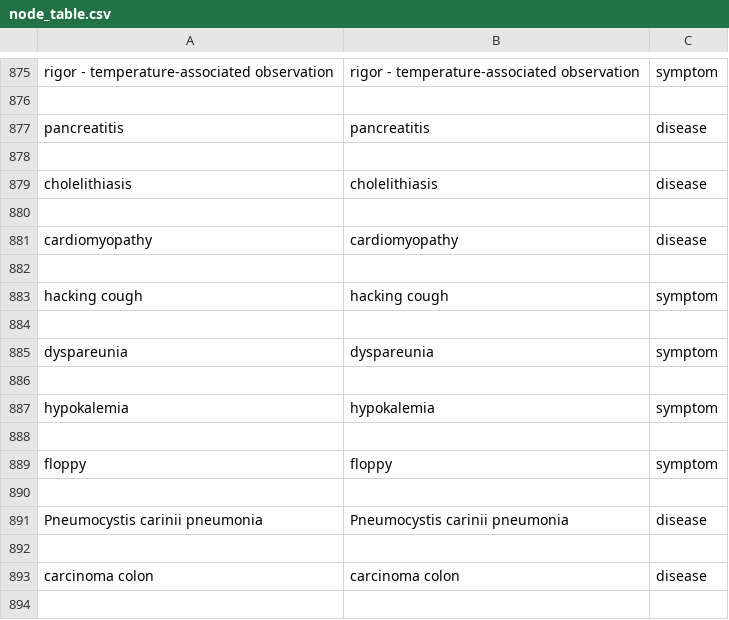
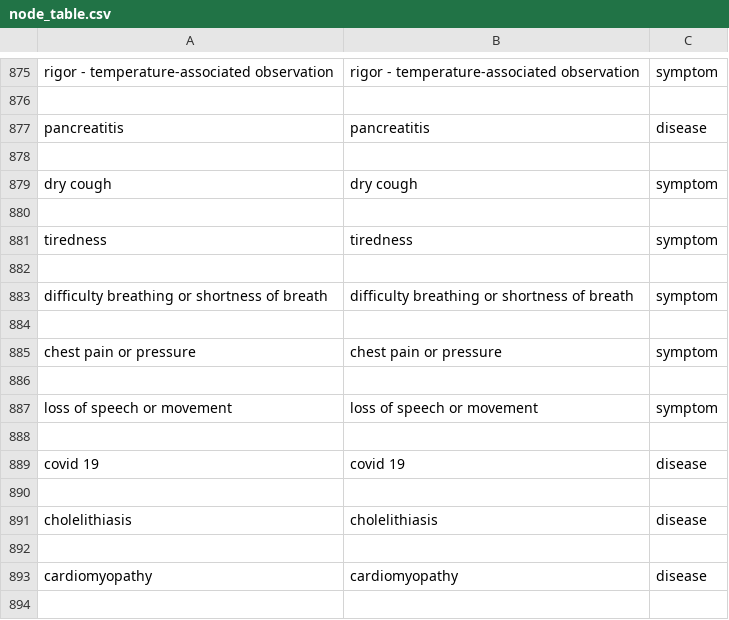
Before and after one commit to Baneeishaque/symptoms_decision_tree_classifier, a CSV file: data/node_table.csv, drawn as a sheet; only a part is shown, gaps mark what is left out; the shorter side is filled out with more unchanged rows; the diff names each change by its address in the sheet, - before the commit and + after, or states it on an @@ line.

```diff
--- a/data/node_table.csv
+++ b/data/node_table.csv
+row 879: dry cough | dry cough | symptom
+row 880: (empty)
+row 881: tiredness | tiredness | symptom
+row 882: (empty)
+row 883: difficulty breathing or shortness of breath | difficulty breathing or shortness of breath | symptom
+row 884: (empty)
+row 885: chest pain or pressure | chest pain or pressure | symptom
+row 886: (empty)
+row 887: loss of speech or movement | loss of speech or movement | symptom
+row 888: (empty)
+row 889: covid 19 | covid 19 | disease
+row 890: (empty)
```
Also changed, not shown: data/attributed_dataset_clean.csv, data/dataset_clean.csv, 8 other files.
